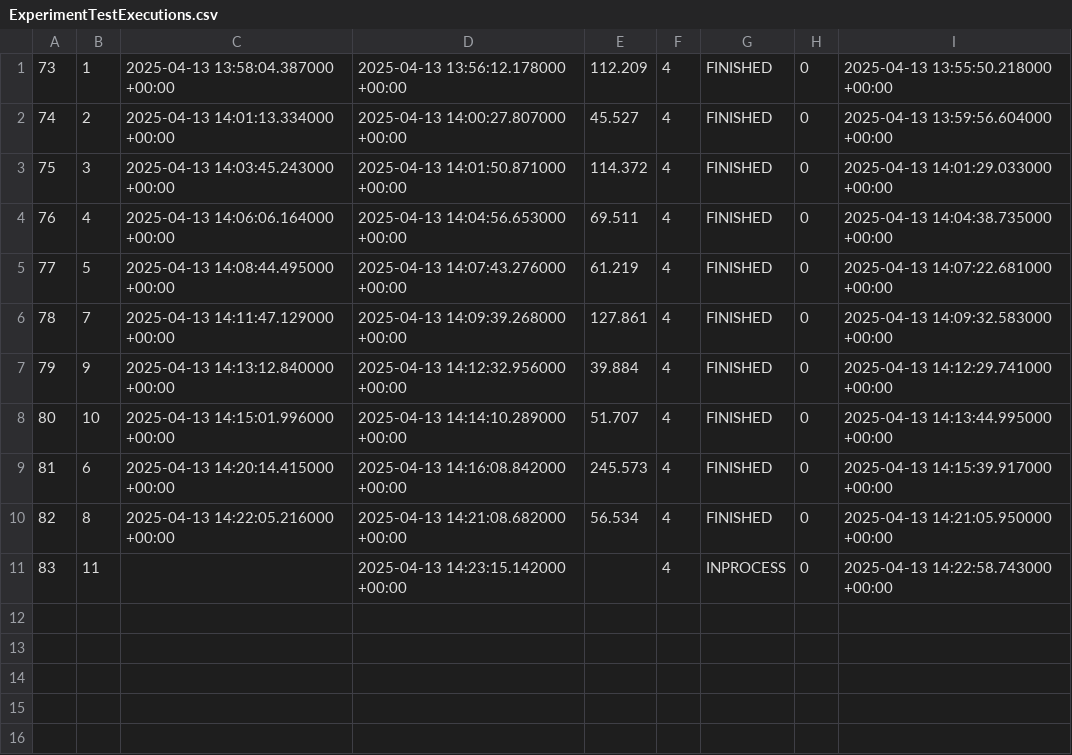
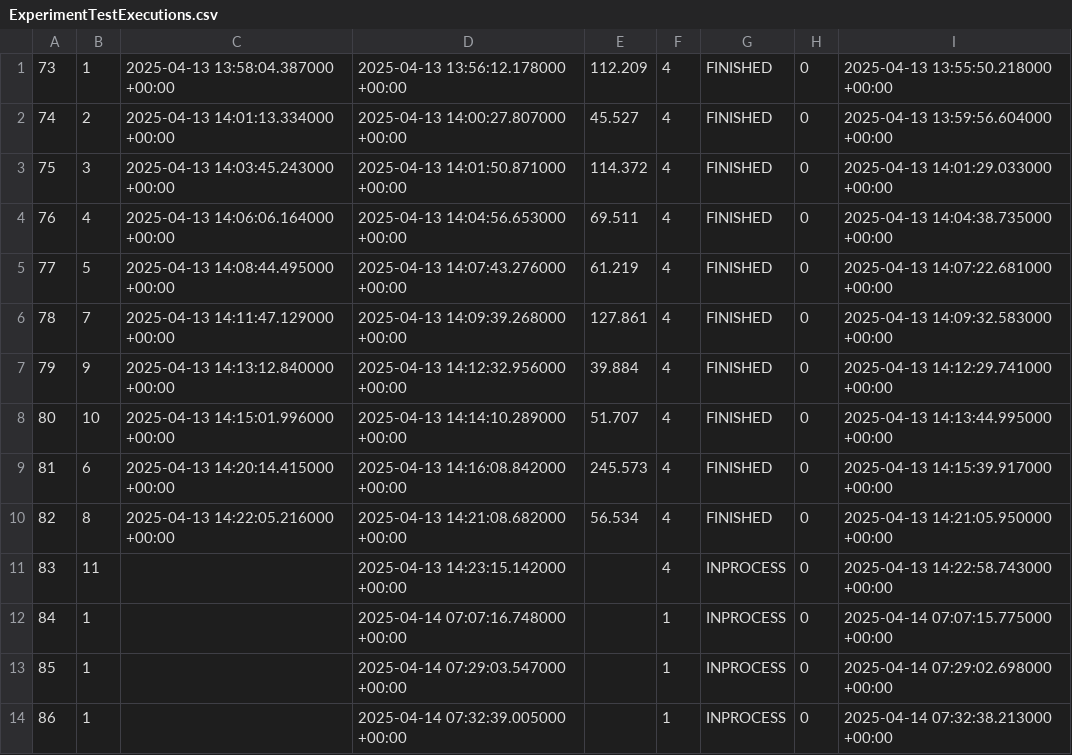
Before and after one commit to TheRBen12/Weblab, a CSV file: database/ExperimentTestExecutions.csv, drawn as a sheet; the diff names each change by its address in the sheet, - before the commit and + after, or states it on an @@ line.

```diff
--- a/database/ExperimentTestExecutions.csv
+++ b/database/ExperimentTestExecutions.csv
+row 12: 84 | 1 |  | 2025-04-14 07:07:16.748000 +00:00 |  | 1 | INPROCESS | 0 | 2025-04-14 07:07:15.775000 +00:00
+row 13: 85 | 1 |  | 2025-04-14 07:29:03.547000 +00:00 |  | 1 | INPROCESS | 0 | 2025-04-14 07:29:02.698000 +00:00
+row 14: 86 | 1 |  | 2025-04-14 07:32:39.005000 +00:00 |  | 1 | INPROCESS | 0 | 2025-04-14 07:32:38.213000 +00:00
```
Also changed, not shown: database/ProductProperties.csv, database/ProductSpecifications.csv, 6 other files.
